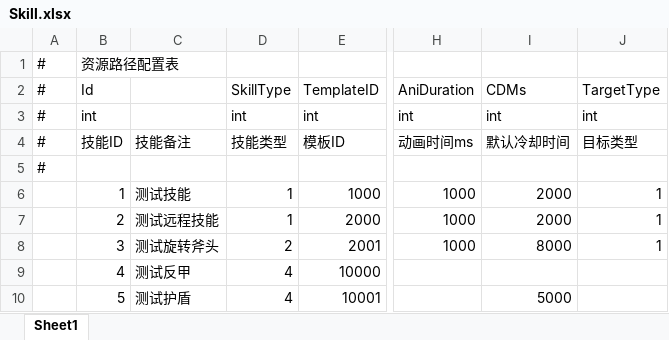
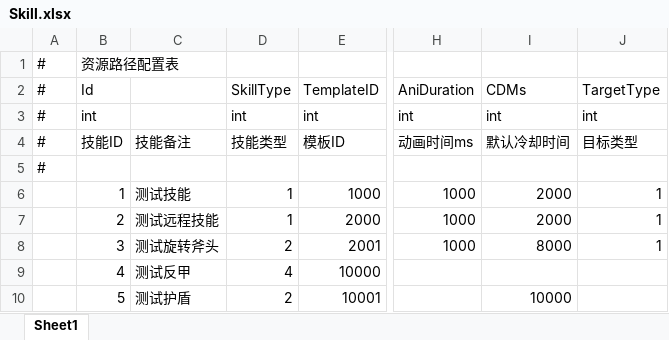
Before and after one commit to Yellowjump/zizouqi, an Excel workbook: Config/Skill.xlsx, sheet Sheet1, drawn as a sheet; only a part is shown, gaps mark what is left out; values as stored, in another font and other column widths than the file's, no borders; the diff names each change by its address in the sheet, - before the commit and + after, or states it on an @@ line.

```diff
--- a/Config/Skill.xlsx (sheet Sheet1)
+++ b/Config/Skill.xlsx (sheet Sheet1)
-D10: 4
+D10: 2
-I10: 5000
+I10: 10000
```
Also changed, not shown: 2 other files.
